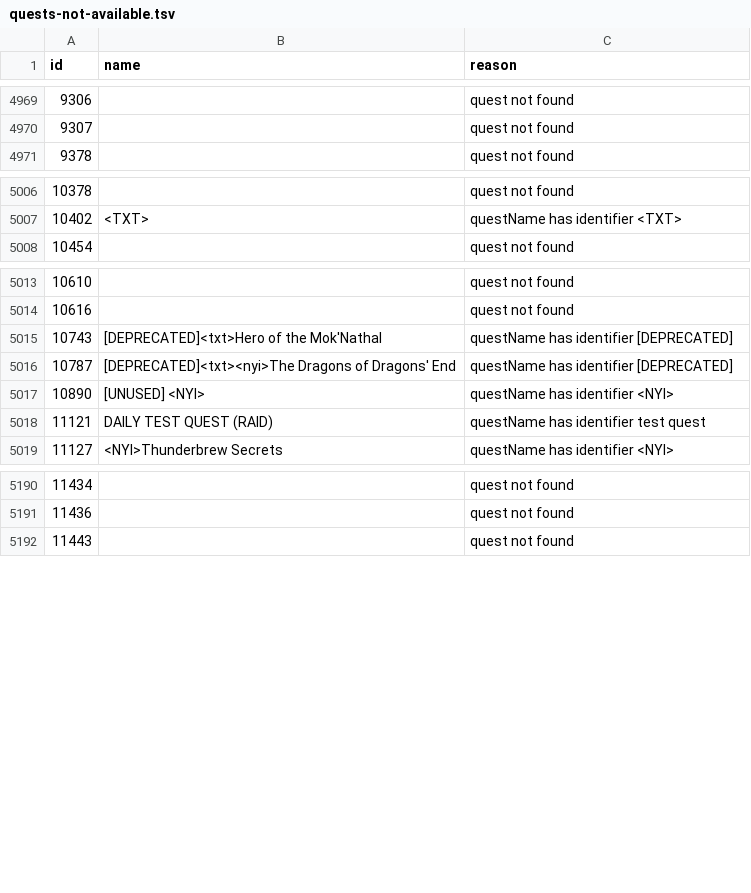
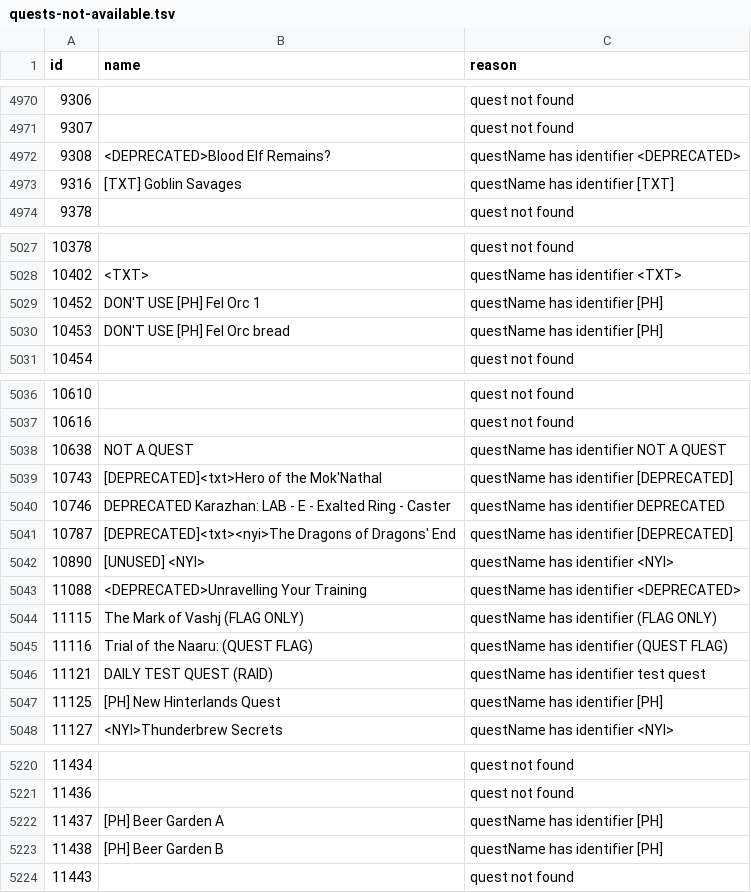
Before and after one commit to DBFBlackbull/wowhead-scraper, a TSV file: WowheadScraper/tsv-files/tbc/quests-not-available.tsv, drawn as a sheet; only a part is shown, gaps mark what is left out; the diff covers the shown part only.

Commit message:
Updated list of unavailable quest names for TBC quests. Checked that it did not affect Classic quests

```diff
--- a/WowheadScraper/tsv-files/tbc/quests-not-available.tsv
+++ b/WowheadScraper/tsv-files/tbc/quests-not-available.tsv
@@ -4970,2 +4971,4 @@ id	name	reason
 9307		quest not found
+9308	<DEPRECATED>Blood Elf Remains?	questName has identifier <DEPRECATED>
+9316	[TXT] Goblin Savages	questName has identifier [TXT]
 9378		quest not found
@@ -5007,2 +5028,4 @@ id	name	reason
 10402	<TXT>	questName has identifier <TXT>
+10452	DON'T USE [PH] Fel Orc 1	questName has identifier [PH]
+10453	DON'T USE [PH] Fel Orc bread	questName has identifier [PH]
 10454		quest not found
@@ -5014,6 +5037,12 @@ id	name	reason
 10616		quest not found
+10638	NOT A QUEST	questName has identifier NOT A QUEST
 10743	[DEPRECATED]<txt>Hero of the Mok'Nathal	questName has identifier [DEPRECATED]
+10746	DEPRECATED Karazhan: LAB - E - Exalted Ring - Caster	questName has identifier DEPRECATED
 10787	[DEPRECATED]<txt><nyi>The Dragons of Dragons' End	questName has identifier [DEPRECATED]
 10890	[UNUSED] <NYI>	questName has identifier <NYI>
+11088	<DEPRECATED>Unravelling Your Training	questName has identifier <DEPRECATED>
+11115	The Mark of Vashj (FLAG ONLY)	questName has identifier (FLAG ONLY)
+11116	Trial of the Naaru: (QUEST FLAG)	questName has identifier (QUEST FLAG)
 11121	DAILY TEST QUEST (RAID)	questName has identifier test quest
+11125	[PH] New Hinterlands Quest	questName has identifier [PH]
 11127	<NYI>Thunderbrew Secrets	questName has identifier <NYI>
@@ -5191,2 +5221,4 @@ id	name	reason
 11436		quest not found
+11437	[PH] Beer Garden A	questName has identifier [PH]
+11438	[PH] Beer Garden B	questName has identifier [PH]
 11443		quest not found
```
Also changed, not shown: 22 added rows elsewhere in this file, 2 other files.
